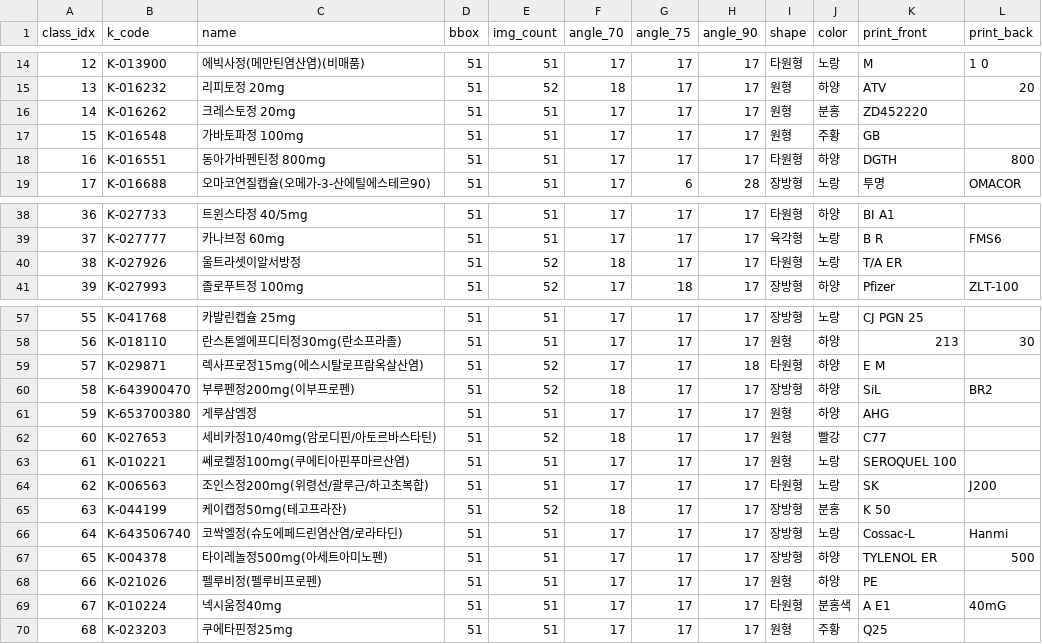
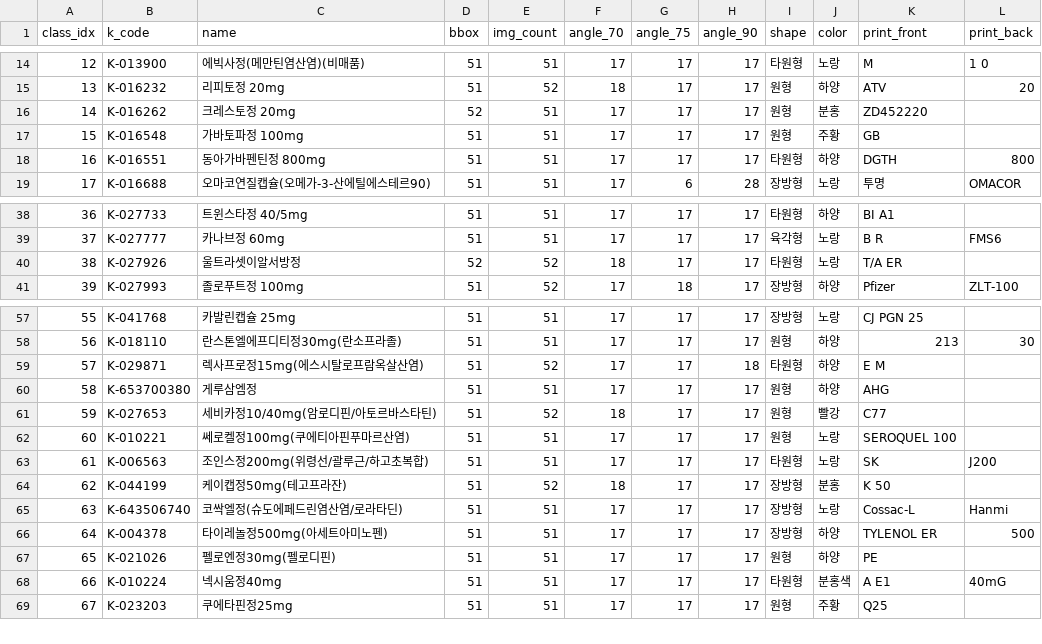
Before and after one commit to wjdtmdgh87-lgtm/codeit-, a CSV file: code_mapping.csv, drawn as a sheet; only a part is shown, gaps mark what is left out; removed rows and columns are numbered as before the commit, all else as after; the diff names each change by its address in the sheet, - before the commit and + after, or states it on an @@ line.

```diff
--- a/code_mapping.csv
+++ b/code_mapping.csv
-D16 (bbox): 51
+D16 (bbox): 52
-D40 (bbox): 51
+D40 (bbox): 52
-row 60: 58 | K-643900470 | 부루펜정200mg(이부프로펜) | 51 | 52 | 18 | 17 | 17 | 장방형 | 하양 | SiL | BR2
@@ column A (class_idx) renumbered from row 60 down @@
-C67 (name): 펠루비정(펠루비프로펜)
+C67 (name): 펠로엔정30mg(펠로디핀)
```
Also changed, not shown: 9 other files.
